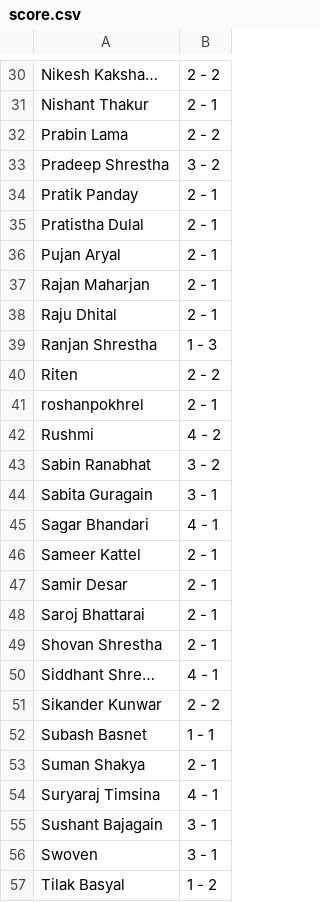
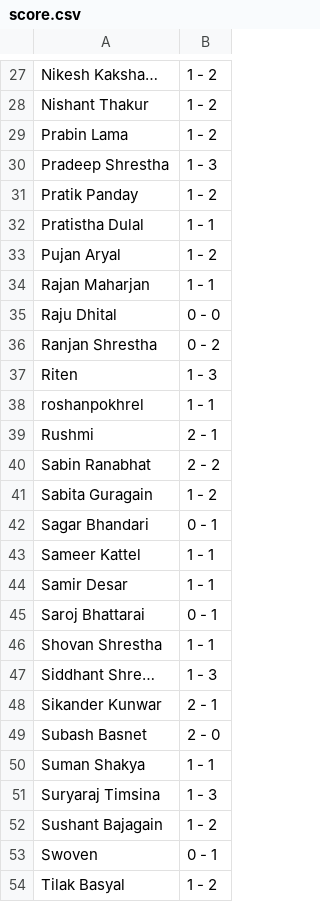
Before and after one commit to Aadesh-Baral/euro-prediction, a CSV file: score.csv, drawn as a sheet; only a part is shown, gaps mark what is left out; addresses are those after the commit; the diff covers the shown part only; the diff names each change by its address in the sheet, - before the commit and + after, or states it on an @@ line.

```diff
--- a/score.csv
+++ b/score.csv
-B27: 2 - 2
+B27: 1 - 2
-B28: 2 - 1
+B28: 1 - 2
-B29: 2 - 2
+B29: 1 - 2
-B30: 3 - 2
+B30: 1 - 3
-B31: 2 - 1
+B31: 1 - 2
-B32: 2 - 1
+B32: 1 - 1
-B33: 2 - 1
+B33: 1 - 2
-B34: 2 - 1
+B34: 1 - 1
-B35: 2 - 1
+B35: 0 - 0
-B36: 1 - 3
+B36: 0 - 2
-B37: 2 - 2
+B37: 1 - 3
-B38: 2 - 1
+B38: 1 - 1
-B39: 4 - 2
+B39: 2 - 1
-B40: 3 - 2
+B40: 2 - 2
-B41: 3 - 1
+B41: 1 - 2
-B42: 4 - 1
+B42: 0 - 1
-B43:B44: 2 - 1
+B43:B44: 1 - 1
-B45: 2 - 1
+B45: 0 - 1
-B46: 2 - 1
+B46: 1 - 1
-B47: 4 - 1
+B47: 1 - 3
-B48: 2 - 2
+B48: 2 - 1
-B49: 1 - 1
+B49: 2 - 0
-B50: 2 - 1
+B50: 1 - 1
-B51: 4 - 1
+B51: 1 - 3
-B52: 3 - 1
+B52: 1 - 2
-B53: 3 - 1
+B53: 0 - 1
```
Also changed, not shown: 3 removed rows and 27 edited cells elsewhere in this file, 2 other files.
